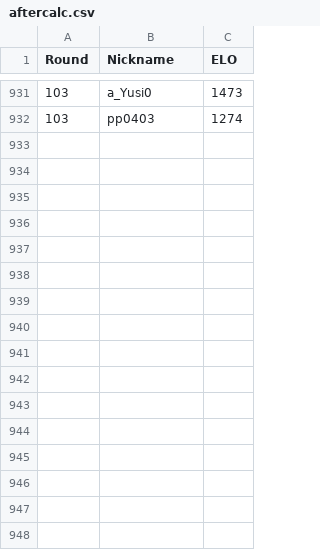
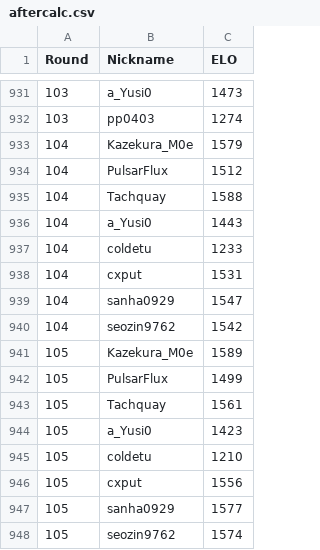
Before and after one commit to Yusi0/KPFM, a CSV file: aftercalc.csv, drawn as a sheet; only a part is shown, gaps mark what is left out; the diff names each change by its address in the sheet, - before the commit and + after, or states it on an @@ line.

```diff
--- a/aftercalc.csv
+++ b/aftercalc.csv
+row 933: 104 | Kazekura_M0e | 1579
+row 934: 104 | PulsarFlux | 1512
+row 935: 104 | Tachquay | 1588
+row 936: 104 | a_Yusi0 | 1443
+row 937: 104 | coldetu | 1233
+row 938: 104 | cxput | 1531
+row 939: 104 | sanha0929 | 1547
+row 940: 104 | seozin9762 | 1542
+row 941: 105 | Kazekura_M0e | 1589
+row 942: 105 | PulsarFlux | 1499
+row 943: 105 | Tachquay | 1561
+row 944: 105 | a_Yusi0 | 1423
+row 945: 105 | coldetu | 1210
+row 946: 105 | cxput | 1556
+row 947: 105 | sanha0929 | 1577
+row 948: 105 | seozin9762 | 1574
```
Also changed, not shown: data/source/matches.csv, insight.csv, 2 other files.
